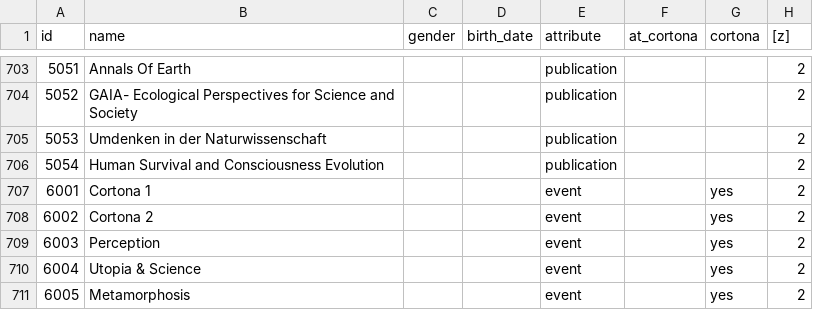
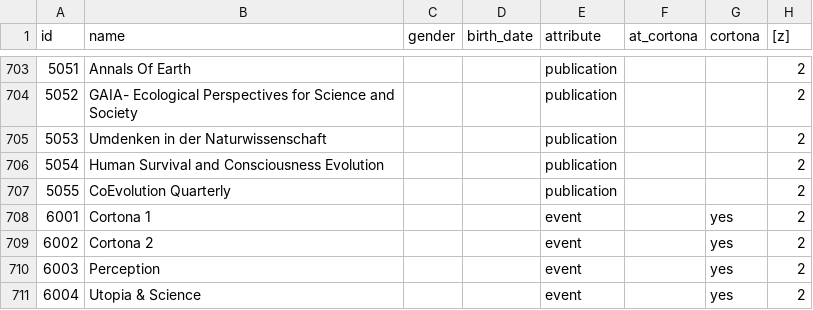
Before and after one commit to ubiquinter/digital_history, a CSV file: data_for_gephi/complete_node_file.csv, drawn as a sheet; only a part is shown, gaps mark what is left out; the shorter side is filled out with more unchanged rows.

```diff
--- a/data_for_gephi/complete_node_file.csv
+++ b/data_for_gephi/complete_node_file.csv
@@ -708,2 +708,3 @@ id,name,gender,birth_date,attribute,at_cortona,cortona,[z]
 5054,Human Survival and Consciousness Evolution,,,publication,,,2
+5055,CoEvolution Quarterly,,,publication,,,2
 6001,Cortona 1,,,event,,yes,2
```
Also changed, not shown: 2 other files.
